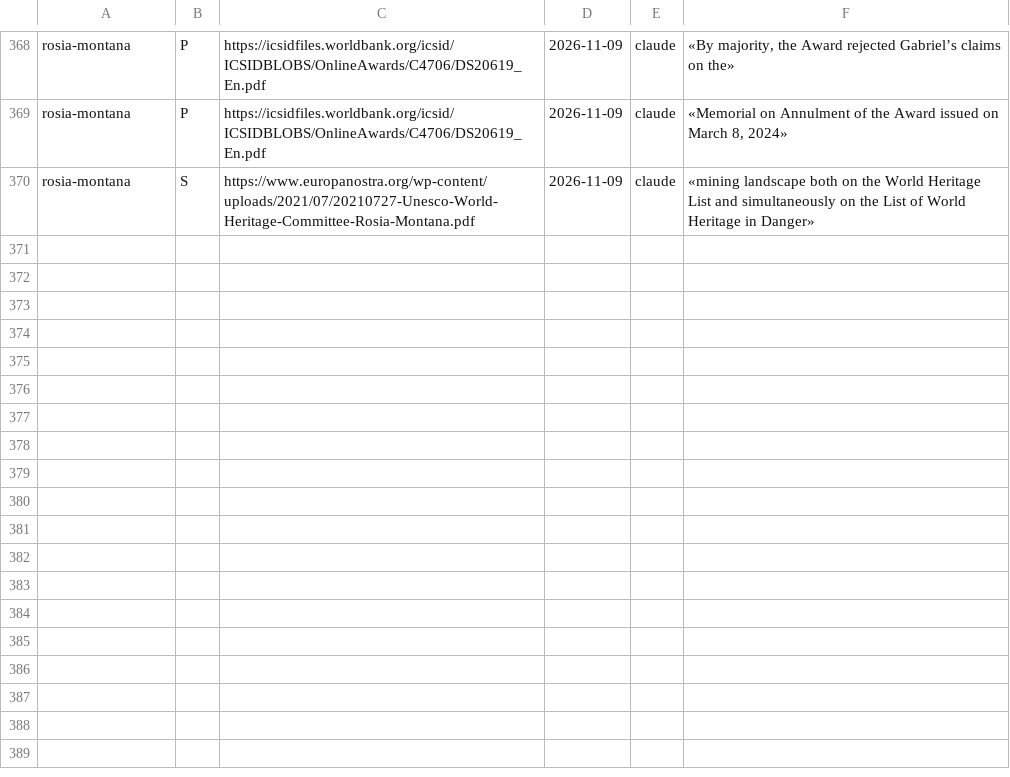
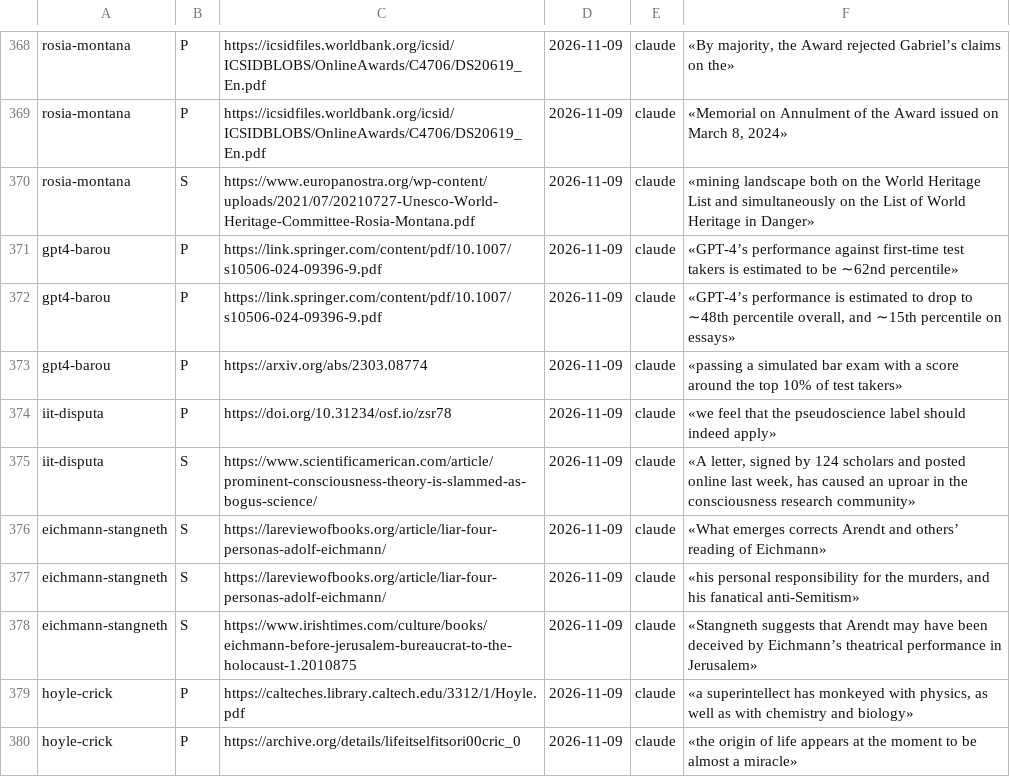
Before and after one commit to norgedan/norgedan.github.io, a TSV file: scripts/surse.tsv, drawn as a sheet; only a part is shown, gaps mark what is left out.

Commit message:
pas135: [continut] datoria, lotul 2; Crick citit intreg

```diff
--- a/scripts/surse.tsv
+++ b/scripts/surse.tsv
@@ -370 +370,11 @@ rosia-montana	P	https://icsidfiles.worldbank.org/icsid/ICSIDBLOBS/OnlineAwards/C
 rosia-montana	S	https://www.europanostra.org/wp-content/uploads/2021/07/20210727-Unesco-World-Heritage-Committee-Rosia-Montana.pdf	2026-11-09	claude	«mining landscape both on the World Heritage List and simultaneously on the List of World Heritage in Danger»
+gpt4-barou	P	https://link.springer.com/content/pdf/10.1007/s10506-024-09396-9.pdf	2026-11-09	claude	«GPT-4’s performance against first-time test takers is estimated to be ∼62nd percentile»
+gpt4-barou	P	https://link.springer.com/content/pdf/10.1007/s10506-024-09396-9.pdf	2026-11-09	claude	«GPT-4’s performance is estimated to drop to ∼48th percentile overall, and ∼15th percentile on essays»
+gpt4-barou	P	https://arxiv.org/abs/2303.08774	2026-11-09	claude	«passing a simulated bar exam with a score around the top 10% of test takers»
+iit-disputa	P	https://doi.org/10.31234/osf.io/zsr78	2026-11-09	claude	«we feel that the pseudoscience label should indeed apply»
+iit-disputa	S	https://www.scientificamerican.com/article/prominent-consciousness-theory-is-slammed-as-bogus-science/	2026-11-09	claude	«A letter, signed by 124 scholars and posted online last week, has caused an uproar in the consciousness research community»
+eichmann-stangneth	S	https://lareviewofbooks.org/article/liar-four-personas-adolf-eichmann/	2026-11-09	claude	«What emerges corrects Arendt and others’ reading of Eichmann»
+eichmann-stangneth	S	https://lareviewofbooks.org/article/liar-four-personas-adolf-eichmann/	2026-11-09	claude	«his personal responsibility for the murders, and his fanatical anti-Semitism»
+eichmann-stangneth	S	https://www.irishtimes.com/culture/books/eichmann-before-jerusalem-bureaucrat-to-the-holocaust-1.2010875	2026-11-09	claude	«Stangneth suggests that Arendt may have been deceived by Eichmann’s theatrical performance in Jerusalem»
+hoyle-crick	P	https://calteches.library.caltech.edu/3312/1/Hoyle.pdf	2026-11-09	claude	«a superintellect has monkeyed with physics, as well as with chemistry and biology»
+hoyle-crick	P	https://archive.org/details/lifeitselfitsori00cric_0	2026-11-09	claude	«the origin of life appears at the moment to be almost a miracle»
```
Also changed, not shown: scripts/afirmatii.tsv, scripts/amprente.tsv, 7 other files.
